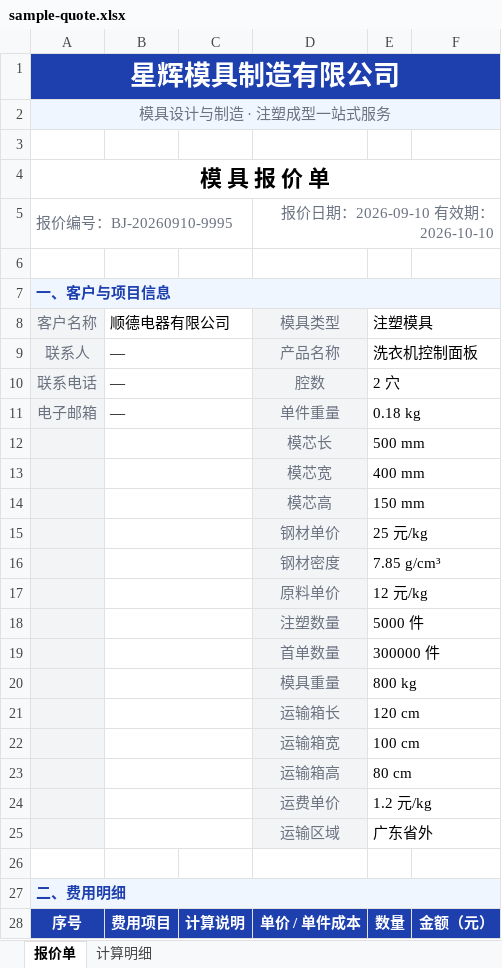
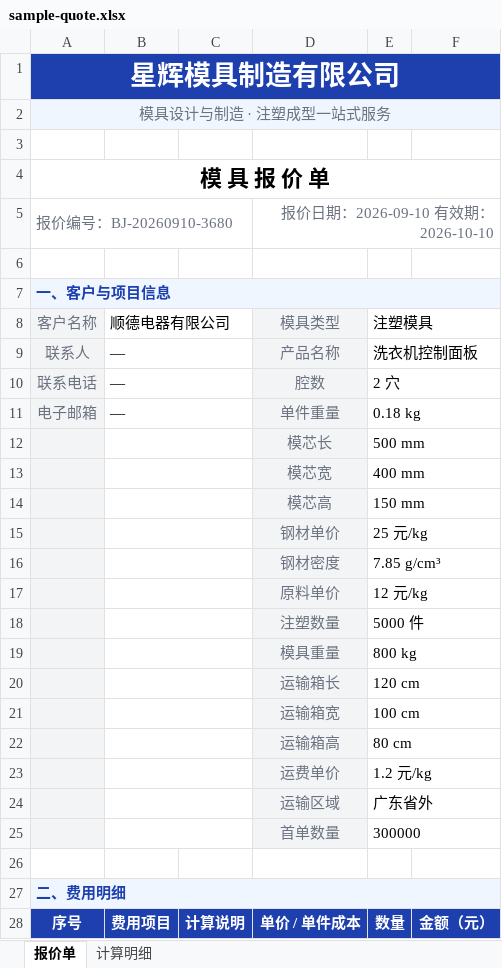
Before and after one commit to Billow-p/mujubaoj8, an Excel workbook: prototype/sample-quote.xlsx, sheet 报价单, drawn as a sheet; only a part is shown; values as stored, in another font and other column widths than the file's, no borders; removed rows and columns are numbered as before the commit, all else as after; the diff names each change by its address in the sheet, - before the commit and + after, or states it on an @@ line.

```diff
--- a/prototype/sample-quote.xlsx (sheet 报价单)
+++ b/prototype/sample-quote.xlsx (sheet 报价单)
-A5 (客户名称): 报价编号：BJ-20260910-9995
+A5 (客户名称): 报价编号：BJ-20260910-3680
-row 19:  |  |  | 首单数量 | 300000 件
+row 25:  |  |  | 首单数量 | 300000
```
Also changed, not shown: sheet 计算明细, prototype/sample-quote-guangdong.xlsx, 11 other files.
